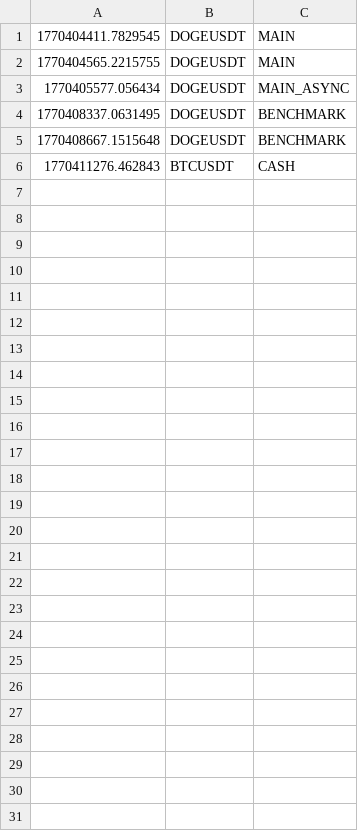
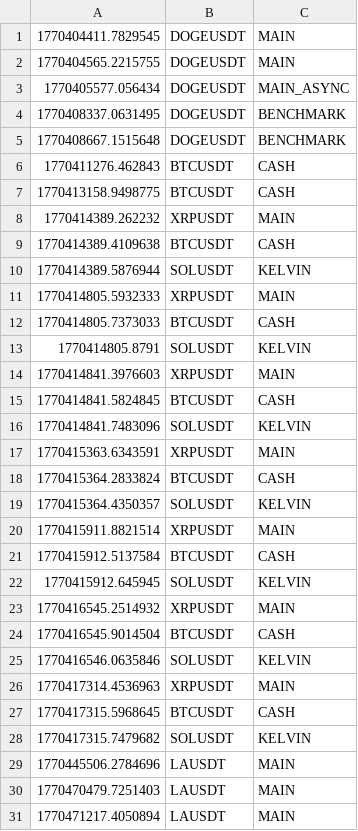
Before and after one commit to fskander/tradingbot, a CSV file: trades_log.csv, drawn as a sheet.

```diff
--- a/trades_log.csv
+++ b/trades_log.csv
@@ -6 +6,26 @@
 1770411276.462843,BTCUSDT,CASH
+1770413158.9498775,BTCUSDT,CASH
+1770414389.262232,XRPUSDT,MAIN
+1770414389.4109638,BTCUSDT,CASH
+1770414389.5876944,SOLUSDT,KELVIN
+1770414805.5932333,XRPUSDT,MAIN
+1770414805.7373033,BTCUSDT,CASH
+1770414805.8791,SOLUSDT,KELVIN
+1770414841.3976603,XRPUSDT,MAIN
+1770414841.5824845,BTCUSDT,CASH
+1770414841.7483096,SOLUSDT,KELVIN
+1770415363.6343591,XRPUSDT,MAIN
+1770415364.2833824,BTCUSDT,CASH
+1770415364.4350357,SOLUSDT,KELVIN
+1770415911.8821514,XRPUSDT,MAIN
+1770415912.5137584,BTCUSDT,CASH
+1770415912.645945,SOLUSDT,KELVIN
+1770416545.2514932,XRPUSDT,MAIN
+1770416545.9014504,BTCUSDT,CASH
+1770416546.0635846,SOLUSDT,KELVIN
+1770417314.4536963,XRPUSDT,MAIN
+1770417315.5968645,BTCUSDT,CASH
+1770417315.7479682,SOLUSDT,KELVIN
+1770445506.2784696,LAUSDT,MAIN
+1770470479.7251403,LAUSDT,MAIN
+1770471217.4050894,LAUSDT,MAIN
```
Also changed, not shown: 4 other files.
